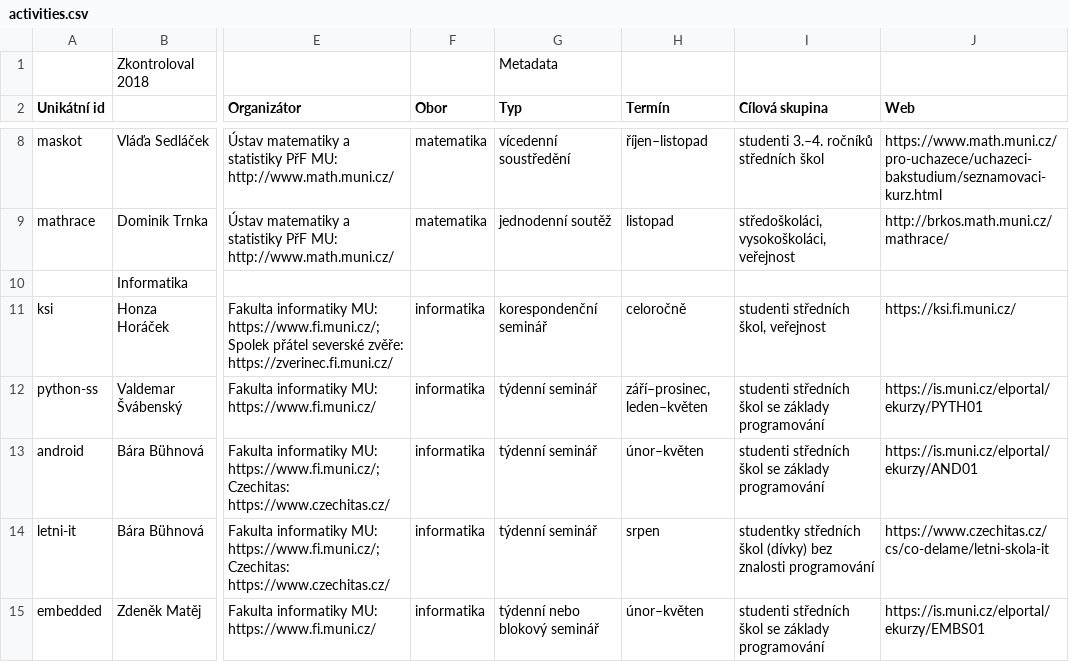
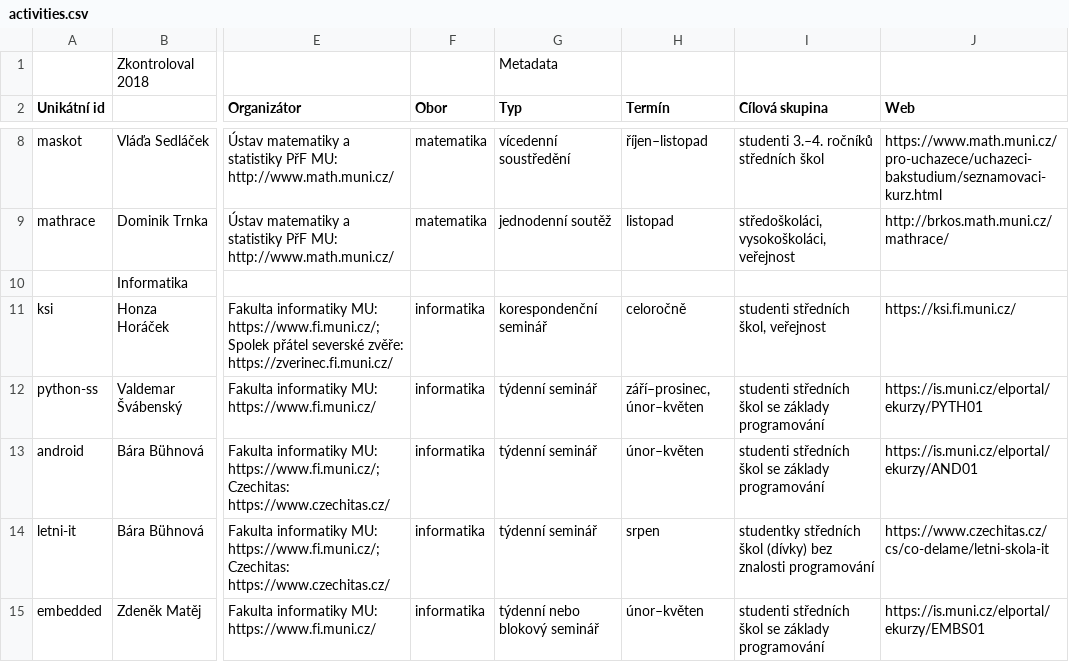
Before and after one commit to zverinec/prostredoskolaky-web, a CSV file: activities.csv, drawn as a sheet; only a part is shown, gaps mark what is left out; the diff covers the shown part only; the diff names each change by its address in the sheet, - before the commit and + after, or states it on an @@ line.

```diff
--- a/activities.csv
+++ b/activities.csv
-H12 (Termín): září–prosinec, leden–květen
+H12 (Termín): září–prosinec, únor–květen
```
Also changed, not shown: 1 added row and 5 edited cells elsewhere in this file.
